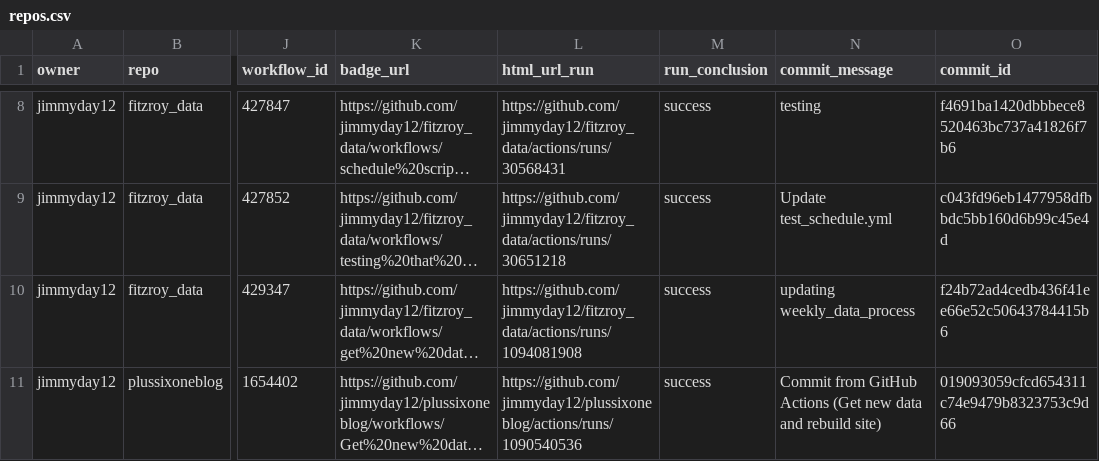
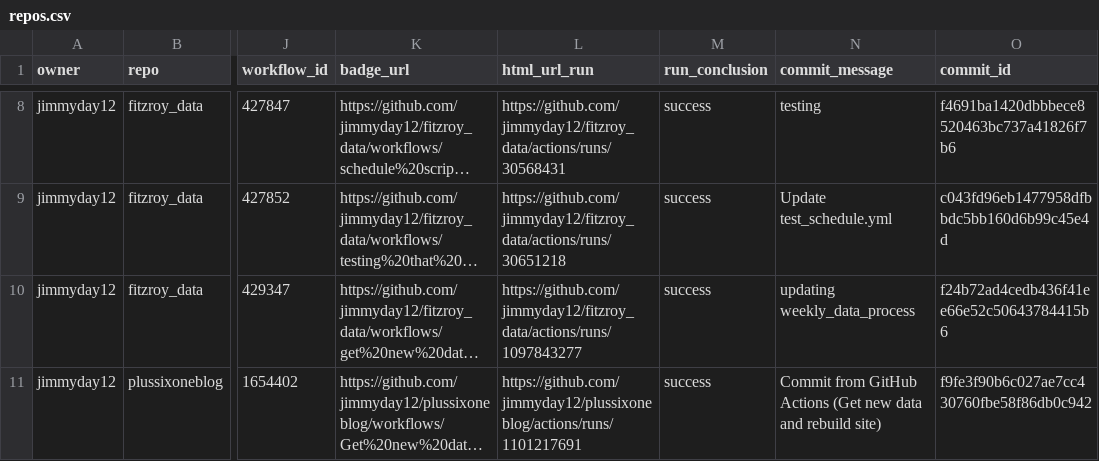
Before and after one commit to jimmyday12/status, a CSV file: repos.csv, drawn as a sheet; only a part is shown, gaps mark what is left out; long unchanged cells end in …; the diff names each change by its address in the sheet, - before the commit and + after, or states it on an @@ line.

```diff
--- a/repos.csv
+++ b/repos.csv
-L10 (html_url_run): https://github.com/jimmyday12/fitzroy_data/actions/runs/1094081908
+L10 (html_url_run): https://github.com/jimmyday12/fitzroy_data/actions/runs/1097843277
-L11 (html_url_run): https://github.com/jimmyday12/plussixoneblog/actions/runs/1090540536
+L11 (html_url_run): https://github.com/jimmyday12/plussixoneblog/actions/runs/1101217691
-O11 (commit_id): 019093059cfcd654311c74e9479b8323753c9d66
+O11 (commit_id): f9fe3f90b6c027ae7cc430760fbe58f86db0c942
```
Also changed, not shown: 1 other file.
